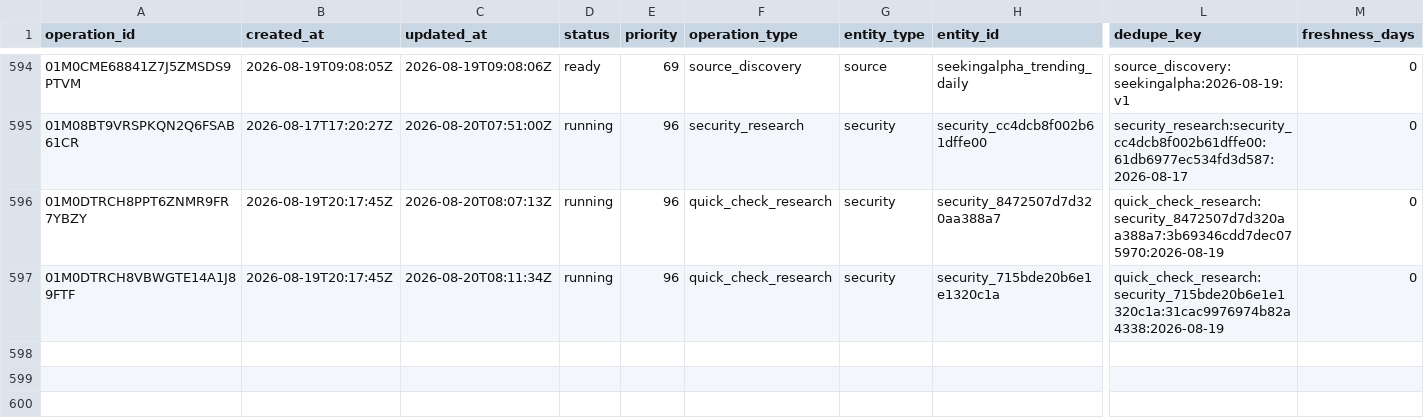
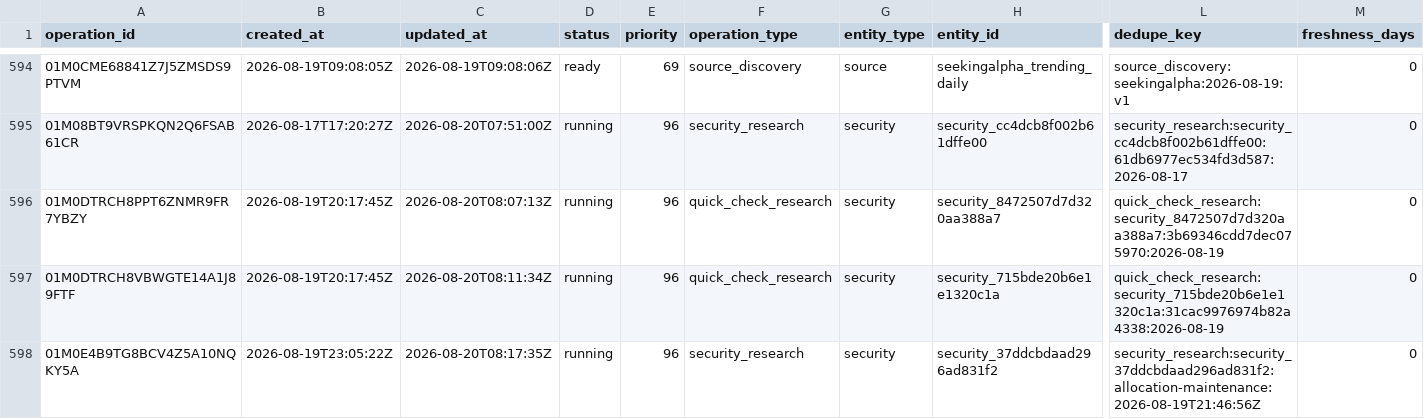
Before and after one commit to Kabutojira/PaperTrader, a CSV file: data/operations/operations_history.csv, drawn as a sheet; only a part is shown, gaps mark what is left out; rows hold the shown columns only; the diff names each change by its address in the sheet, - before the commit and + after, or states it on an @@ line.

```diff
--- a/data/operations/operations_history.csv
+++ b/data/operations/operations_history.csv
+row 598: 01M0E4B9TG8BCV4Z5A10NQKY5A | 2026-08-19T23:05:22Z | 2026-08-20T08:17:35Z | running | 96 | security_research | security | security_37ddcbdaad296ad831f2 | security_research:security_37ddcbdaad296ad831f2:allocation-maintenance:2026-08-19T21:46:56Z | 0
```
Also changed, not shown: data/operations/operations_TODO.csv, data/tables/securities.csv, 23 other files.
